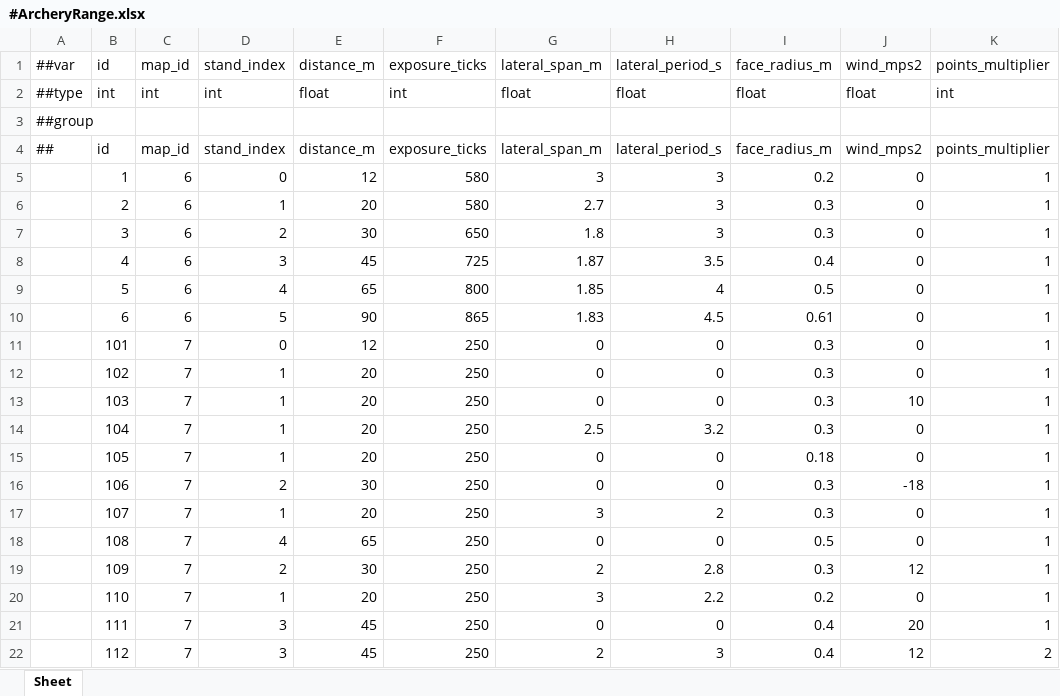
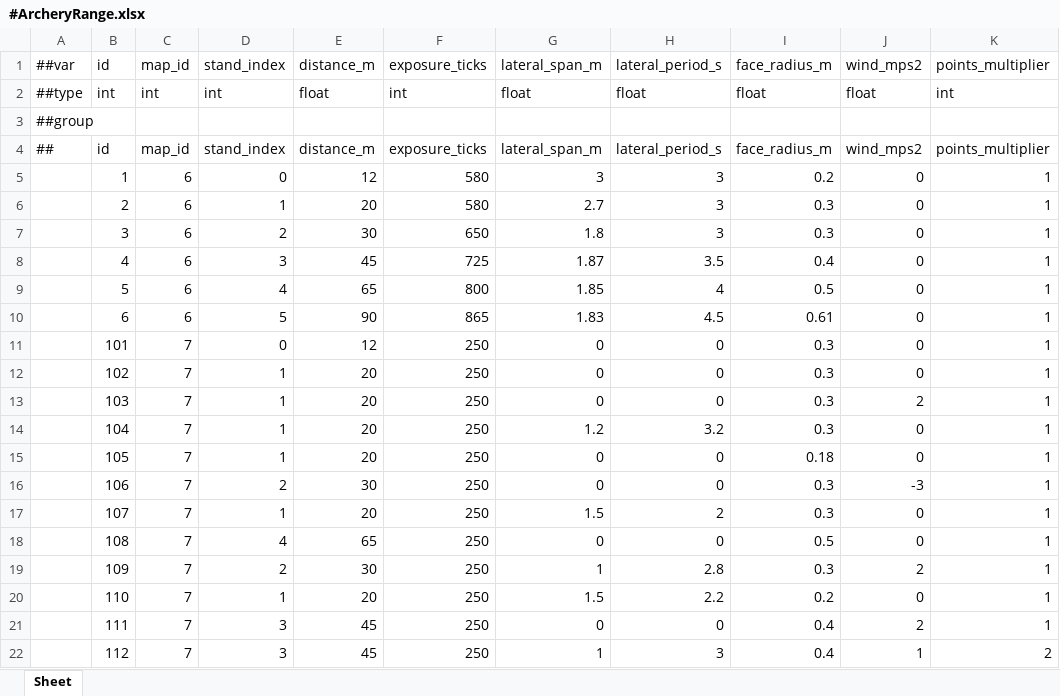
Before and after one commit to Baeinsoo/infrastructure, an Excel workbook: table/Datas/#ArcheryRange.xlsx, sheet Sheet, drawn as a sheet; values as stored, in another font and other column widths than the file's, no borders; the diff names each change by its address in the sheet, - before the commit and + after, or states it on an @@ line.

```diff
--- a/table/Datas/#ArcheryRange.xlsx (sheet Sheet)
+++ b/table/Datas/#ArcheryRange.xlsx (sheet Sheet)
-J13 (wind_mps2): 10
+J13 (wind_mps2): 2
-G14 (lateral_span_m): 2.5
+G14 (lateral_span_m): 1.2
-J16 (wind_mps2): -18
+J16 (wind_mps2): -3
-G17 (lateral_span_m): 3
+G17 (lateral_span_m): 1.5
-G19 (lateral_span_m): 2
+G19 (lateral_span_m): 1
-J19 (wind_mps2): 12
+J19 (wind_mps2): 2
-G20 (lateral_span_m): 3
+G20 (lateral_span_m): 1.5
-J21 (wind_mps2): 20
+J21 (wind_mps2): 2
-G22 (lateral_span_m): 2
+G22 (lateral_span_m): 1
-J22 (wind_mps2): 12
+J22 (wind_mps2): 1
```
Also changed, not shown: table/Datas/#ArcheryConfig.xlsx.
